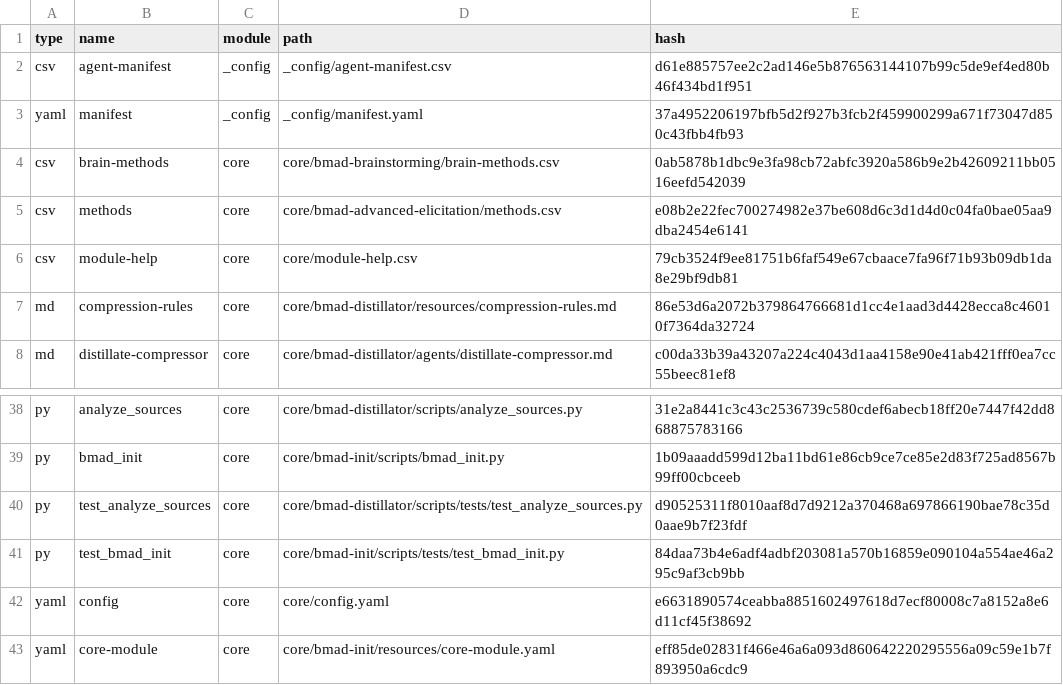
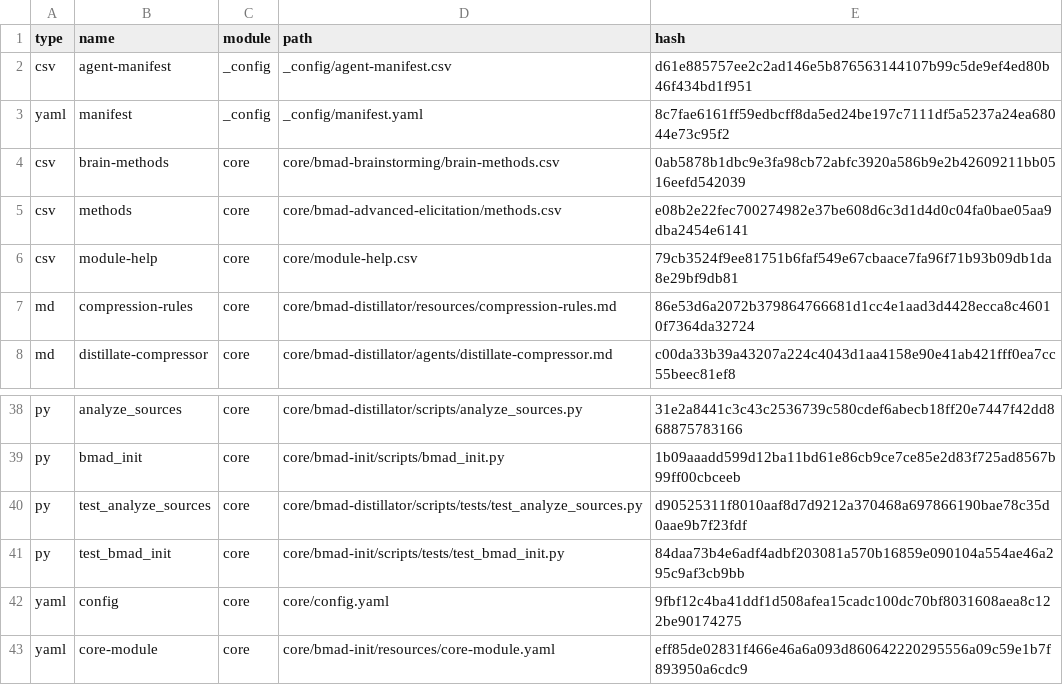
Before and after one commit to smokeInCloud060201/easy-monitor, a CSV file: _bmad/_config/files-manifest.csv, drawn as a sheet; only a part is shown, gaps mark what is left out.

Commit message:
Update configuration file timestamps and their corresponding hashes.

```diff
--- a/_bmad/_config/files-manifest.csv
+++ b/_bmad/_config/files-manifest.csv
@@ -2,3 +2,3 @@ type,name,module,path,hash
 "csv","agent-manifest","_config","_config/agent-manifest.csv","d61e885757ee2c2ad146e5b876563144107b99c5de9ef4ed80b46f434bd1f951"
-"yaml","manifest","_config","_config/manifest.yaml","37a4952206197bfb5d2f927b3fcb2f459900299a671f73047d850c43fbb4fb93"
+"yaml","manifest","_config","_config/manifest.yaml","8c7fae6161ff59edbcff8da5ed24be197c7111df5a5237a24ea68044e73c95f2"
 "csv","brain-methods","core","core/bmad-brainstorming/brain-methods.csv","0ab5878b1dbc9e3fa98cb72abfc3920a586b9e2b42609211bb0516eefd542039"
@@ -41,3 +41,3 @@ type,name,module,path,hash
 "py","test_bmad_init","core","core/bmad-init/scripts/tests/test_bmad_init.py","84daa73b4e6adf4adbf203081a570b16859e090104a554ae46a295c9af3cb9bb"
-"yaml","config","core","core/config.yaml","e6631890574ceabba8851602497618d7ecf80008c7a8152a8e6d11cf45f38692"
+"yaml","config","core","core/config.yaml","9fbf12c4ba41ddf1d508afea15cadc100dc70bf8031608aea8c122be90174275"
 "yaml","core-module","core","core/bmad-init/resources/core-module.yaml","eff85de02831f466e46a6a093d860642220295556a09c59e1b7f893950a6cdc9"
```
Also changed, not shown: 3 other files.
